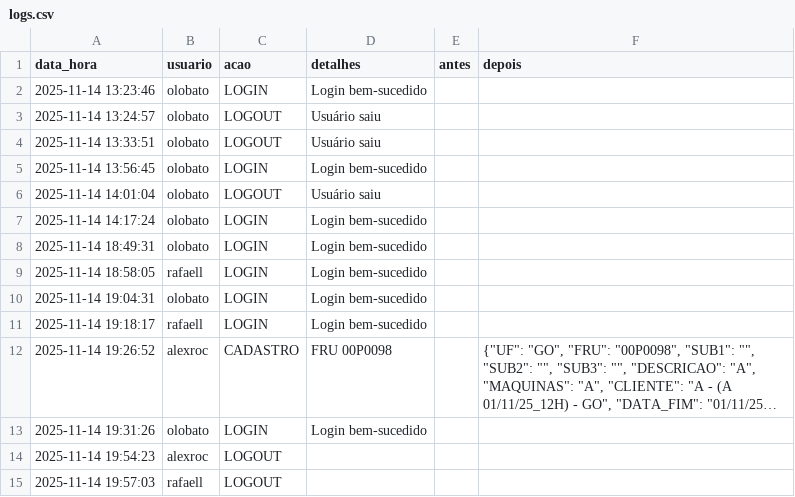
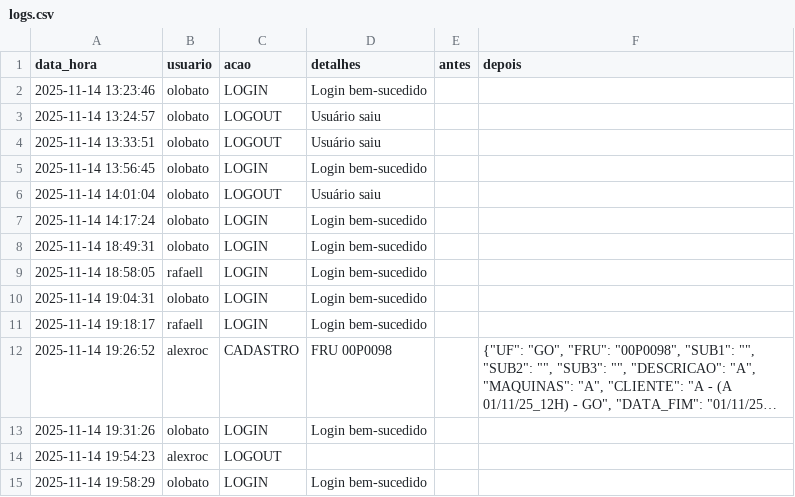
Before and after one commit to otavilobato/pecas1, a CSV file: logs.csv, drawn as a sheet; long unchanged cells end in …; removed rows and columns are numbered as before the commit, all else as after; the diff names each change by its address in the sheet, - before the commit and + after, or states it on an @@ line.

Commit message:
Atualização automática logs (14/11/2025 19:58)

```diff
--- a/logs.csv
+++ b/logs.csv
-row 15: 2025-11-14 19:57:03 | rafaell | LOGOUT
+row 15: 2025-11-14 19:58:29 | olobato | LOGIN | Login bem-sucedido
```
